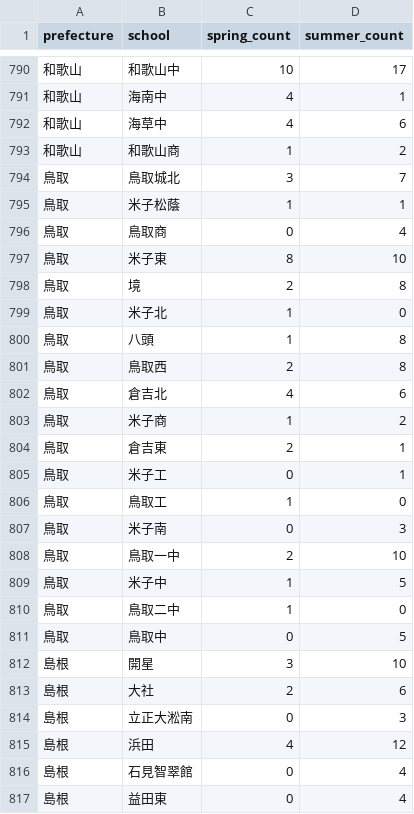
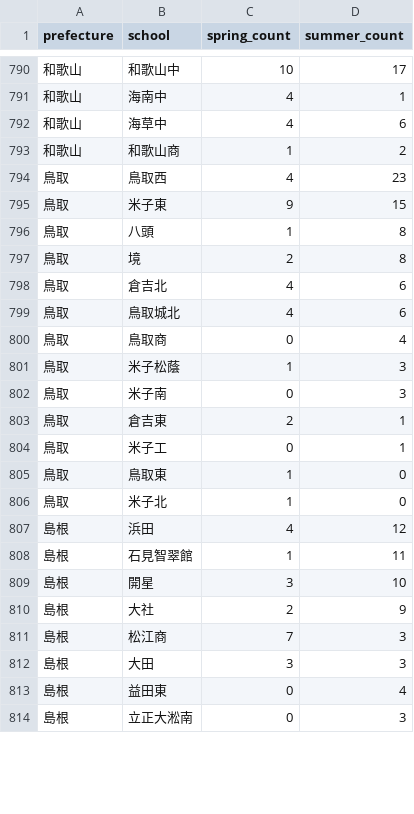
Before and after one commit to junjun-koshien/koshien-watcher, a CSV file: data/target_schools.csv, drawn as a sheet; only a part is shown, gaps mark what is left out; the diff covers the shown part only.

Commit message:
Update target_schools.csv

```diff
--- a/data/target_schools.csv
+++ b/data/target_schools.csv
@@ -793,25 +793,22 @@ prefecture,school,spring_count,summer_count
 和歌山,和歌山商,1,2
-鳥取,鳥取城北,3,7
-鳥取,米子松蔭,1,1
+鳥取,鳥取西,4,23
+鳥取,米子東,9,15
+鳥取,八頭,1,8
+鳥取,境,2,8
+鳥取,倉吉北,4,6
+鳥取,鳥取城北,4,6
 鳥取,鳥取商,0,4
-鳥取,米子東,8,10
-鳥取,境,2,8
-鳥取,米子北,1,0
-鳥取,八頭,1,8
-鳥取,鳥取西,2,8
-鳥取,倉吉北,4,6
-鳥取,米子商,1,2
+鳥取,米子松蔭,1,3
+鳥取,米子南,0,3
 鳥取,倉吉東,2,1
 鳥取,米子工,0,1
-鳥取,鳥取工,1,0
-鳥取,米子南,0,3
-鳥取,鳥取一中,2,10
-鳥取,米子中,1,5
-鳥取,鳥取二中,1,0
-鳥取,鳥取中,0,5
+鳥取,鳥取東,1,0
+鳥取,米子北,1,0
+島根,浜田,4,12
+島根,石見智翠館,1,11
 島根,開星,3,10
-島根,大社,2,6
+島根,大社,2,9
+島根,松江商,7,3
+島根,大田,3,3
+島根,益田東,0,4
 島根,立正大淞南,0,3
-島根,浜田,4,12
-島根,石見智翠館,0,4
-島根,益田東,0,4
```
Also changed, not shown: 3 added rows, 14 removed rows, 6 moved rows and 4 edited cells elsewhere in this file.
